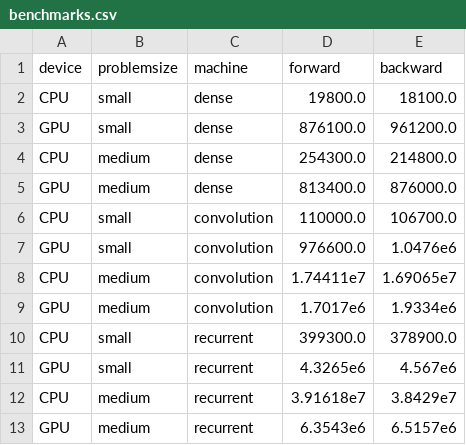
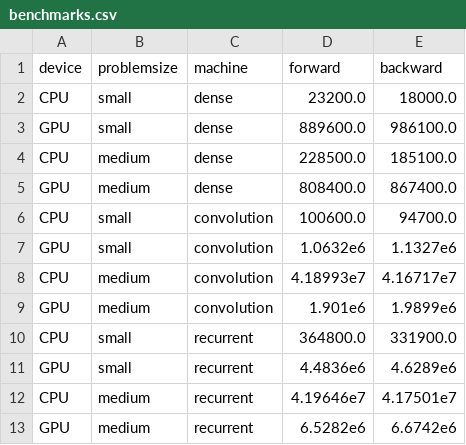
Before and after one commit to LimenResearch/ParametricMachinesDemos.jl, a CSV file: figures/benchmarks.csv, drawn as a sheet.

Commit message:
update benchmarks

```diff
--- a/figures/benchmarks.csv
+++ b/figures/benchmarks.csv
@@ -1,13 +1,13 @@
 device,problemsize,machine,forward,backward
-CPU,small,dense,19800.0,18100.0
-GPU,small,dense,876100.0,961200.0
-CPU,medium,dense,254300.0,214800.0
-GPU,medium,dense,813400.0,876000.0
-CPU,small,convolution,110000.0,106700.0
-GPU,small,convolution,976600.0,1.0476e6
-CPU,medium,convolution,1.74411e7,1.69065e7
-GPU,medium,convolution,1.7017e6,1.9334e6
-CPU,small,recurrent,399300.0,378900.0
-GPU,small,recurrent,4.3265e6,4.567e6
-CPU,medium,recurrent,3.91618e7,3.8429e7
-GPU,medium,recurrent,6.3543e6,6.5157e6
+CPU,small,dense,23200.0,18000.0
+GPU,small,dense,889600.0,986100.0
+CPU,medium,dense,228500.0,185100.0
+GPU,medium,dense,808400.0,867400.0
+CPU,small,convolution,100600.0,94700.0
+GPU,small,convolution,1.0632e6,1.1327e6
+CPU,medium,convolution,4.18993e7,4.16717e7
+GPU,medium,convolution,1.901e6,1.9899e6
+CPU,small,recurrent,364800.0,331900.0
+GPU,small,recurrent,4.4836e6,4.6289e6
+CPU,medium,recurrent,4.19646e7,4.17501e7
+GPU,medium,recurrent,6.5282e6,6.6742e6
```
Also changed, not shown: 1 other file.
